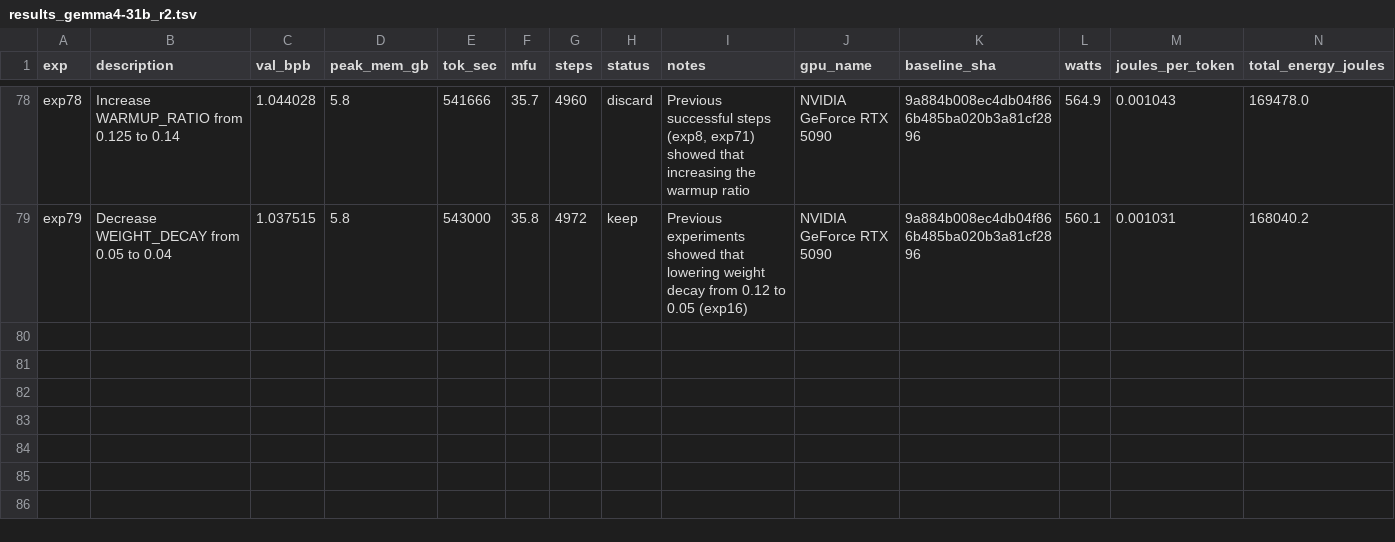
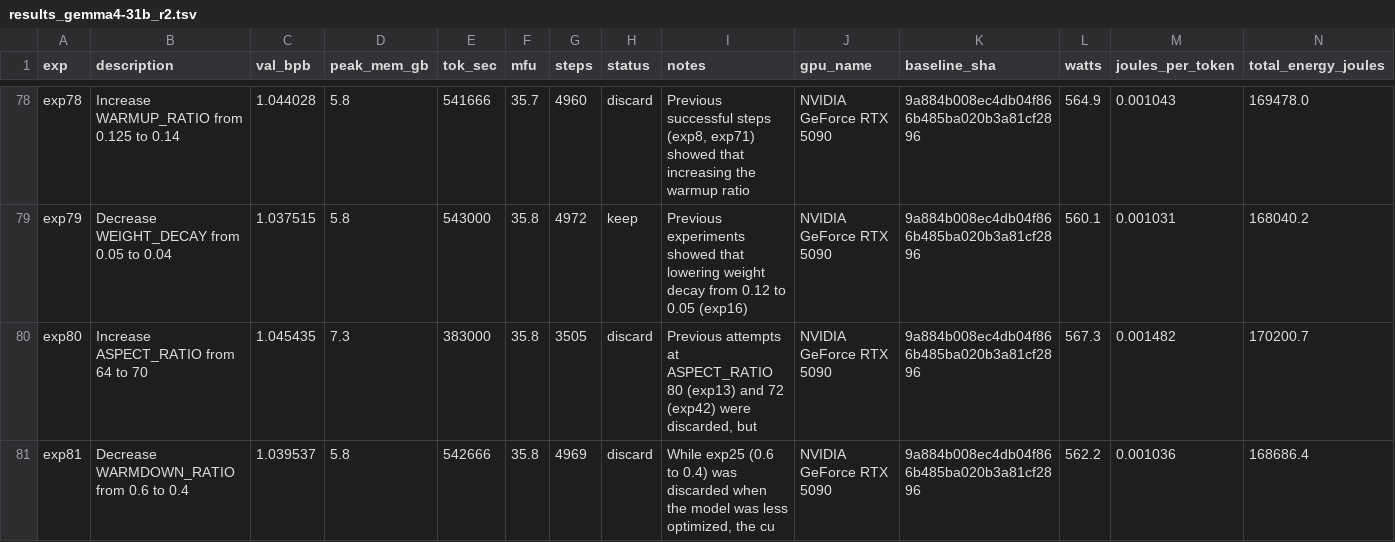
Before and after one commit to elementalcollision/autoresearch-unified, a TSV file: results_gemma4-31b_r2.tsv, drawn as a sheet; only a part is shown, gaps mark what is left out.

Commit message:
Sync results (18:32 UTC) — exp80 | kept=14 disc=61 crash=5 | best=1.0375

```diff
--- a/results_gemma4-31b_r2.tsv
+++ b/results_gemma4-31b_r2.tsv
@@ -79 +79,3 @@ exp78	Increase WARMUP_RATIO from 0.125 to 0.14	1.044028	5.8	541666	35.7	4960	dis
 exp79	Decrease WEIGHT_DECAY from 0.05 to 0.04	1.037515	5.8	543000	35.8	4972	keep	Previous experiments showed that lowering weight decay from 0.12 to 0.05 (exp16)	NVIDIA GeForce RTX 5090	9a884b008ec4db04f866b485ba020b3a81cf2896	560.1	0.001031	168040.2
+exp80	Increase ASPECT_RATIO from 64 to 70	1.045435	7.3	383000	35.8	3505	discard	Previous attempts at ASPECT_RATIO 80 (exp13) and 72 (exp42) were discarded, but 	NVIDIA GeForce RTX 5090	9a884b008ec4db04f866b485ba020b3a81cf2896	567.3	0.001482	170200.7
+exp81	Decrease WARMDOWN_RATIO from 0.6 to 0.4	1.039537	5.8	542666	35.8	4969	discard	While exp25 (0.6 to 0.4) was discarded when the model was less optimized, the cu	NVIDIA GeForce RTX 5090	9a884b008ec4db04f866b485ba020b3a81cf2896	562.2	0.001036	168686.4
```
Also changed, not shown: 1 other file.
